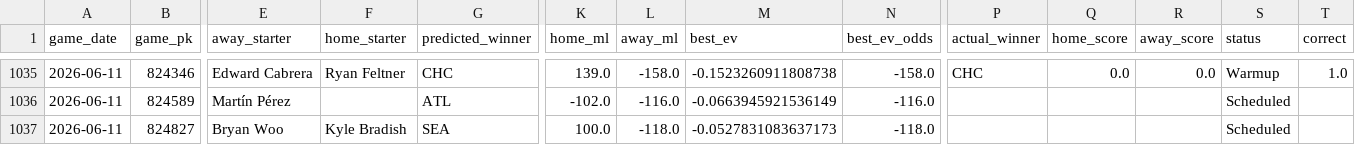
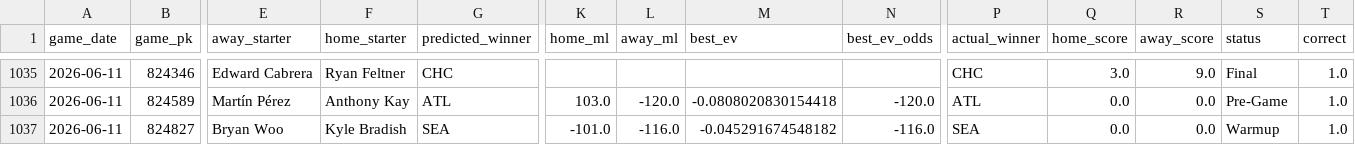
Before and after one commit to tyler-janak/TheBullpenBet, a CSV file: 2026_picks_accuracy.csv, drawn as a sheet; only a part is shown, gaps mark what is left out; the diff covers the shown part only; the diff names each change by its address in the sheet, - before the commit and + after, or states it on an @@ line.

```diff
--- a/2026_picks_accuracy.csv
+++ b/2026_picks_accuracy.csv
-K1035 (home_ml): 139.0
+K1035 (home_ml): (empty)
-L1035 (away_ml): -158.0
+L1035 (away_ml): (empty)
-M1035 (best_ev): -0.1523260911808738
+M1035 (best_ev): (empty)
-N1035 (best_ev_odds): -158.0
+N1035 (best_ev_odds): (empty)
-Q1035 (home_score): 0.0
+Q1035 (home_score): 3.0
-R1035 (away_score): 0.0
+R1035 (away_score): 9.0
-S1035 (status): Warmup
+S1035 (status): Final
-F1036 (home_starter): (empty)
+F1036 (home_starter): Anthony Kay
-K1036 (home_ml): -102.0
+K1036 (home_ml): 103.0
-L1036 (away_ml): -116.0
+L1036 (away_ml): -120.0
-M1036 (best_ev): -0.0663945921536149
+M1036 (best_ev): -0.0808020830154418
-N1036 (best_ev_odds): -116.0
+N1036 (best_ev_odds): -120.0
-P1036 (actual_winner): (empty)
+P1036 (actual_winner): ATL
-Q1036:Q1037 (home_score): (empty)
+Q1036:Q1037 (home_score): 0.0
-R1036:R1037 (away_score): (empty)
+R1036:R1037 (away_score): 0.0
-S1036 (status): Scheduled
+S1036 (status): Pre-Game
-T1036:T1037 (correct): (empty)
+T1036:T1037 (correct): 1.0
-K1037 (home_ml): 100.0
+K1037 (home_ml): -101.0
-L1037 (away_ml): -118.0
+L1037 (away_ml): -116.0
-M1037 (best_ev): -0.0527831083637173
+M1037 (best_ev): -0.045291674548182
-N1037 (best_ev_odds): -118.0
+N1037 (best_ev_odds): -116.0
-P1037 (actual_winner): (empty)
+P1037 (actual_winner): SEA
-S1037 (status): Scheduled
+S1037 (status): Warmup
```
Also changed, not shown: 27 edited cells elsewhere in this file, outputs/hitterspitchers_today.csv, outputs/today_bets_to_make.csv, 3 other files.
